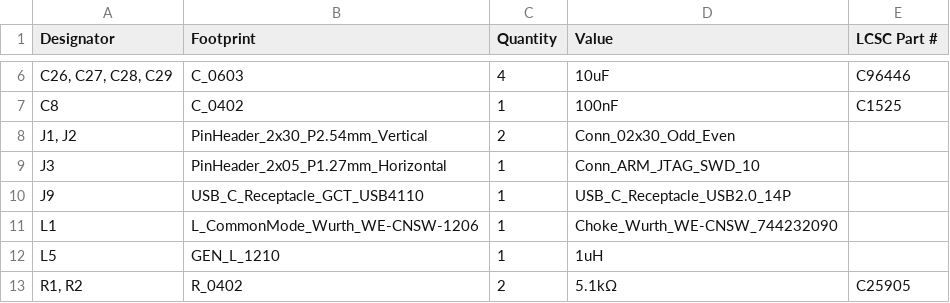
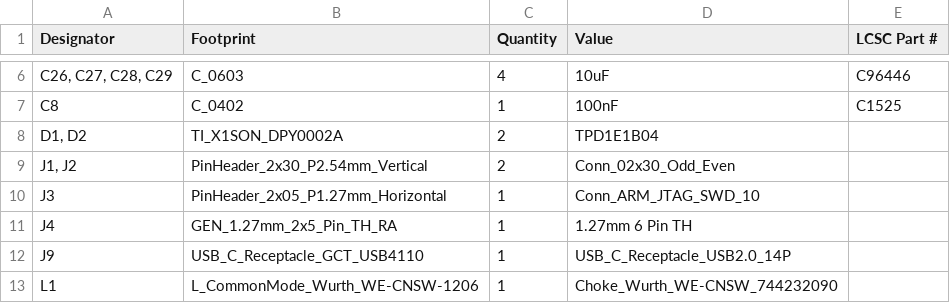
Before and after one commit to EEVengers/ThunderScope, a CSV file: Hardware/KiCad/Thunderscope Digital Test Fixture/Thunderscope Digital Test/production/bom.csv, drawn as a sheet; only a part is shown, gaps mark what is left out; the shorter side is filled out with more unchanged rows; the diff names each change by its address in the sheet, - before the commit and + after, or states it on an @@ line.

Commit message:
Digital Test Controller Rev 2 Release

```diff
--- a/Hardware/KiCad/Thunderscope Digital Test Fixture/Thunderscope Digital Test/production/bom.csv
+++ b/Hardware/KiCad/Thunderscope Digital Test Fixture/Thunderscope Digital Test/production/bom.csv
+row 8: D1, D2 | TI_X1SON_DPY0002A | 2 | TPD1E1B04
+row 11: J4 | GEN_1.27mm_2x5_Pin_TH_RA | 1 | 1.27mm 6 Pin TH
```
Also changed, not shown: Hardware/KiCad/Thunderscope Digital Test Fixture/Thunderscope Digital Test/production/designators.csv, Hardware/KiCad/Thunderscope Digital Test Fixture/Thunderscope Digital Test/production/positions.csv, 32 other files.
